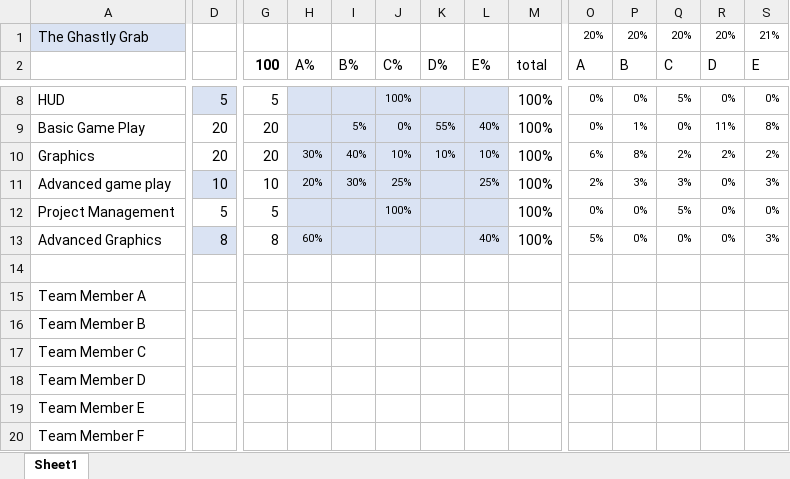
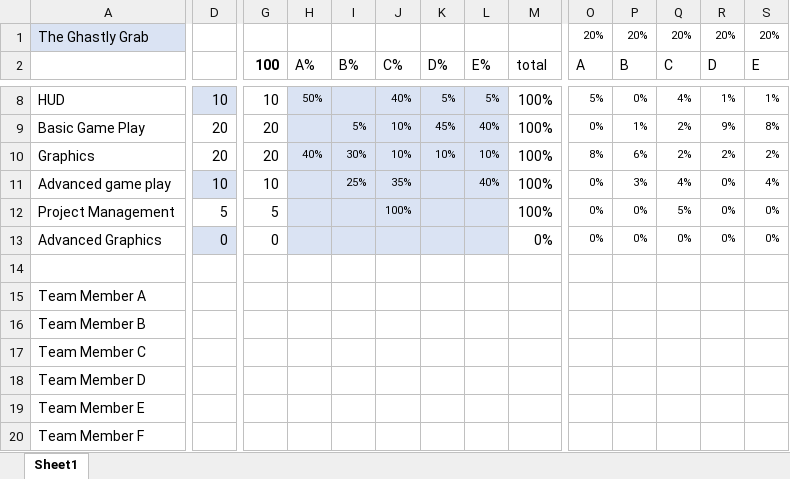
Before and after one commit to PeterLowe/prototype25-team-eight-5xwinners, an Excel workbook: The Ghastly Grab.xlsx, sheet Sheet1, drawn as a sheet; only a part is shown, gaps mark what is left out; values as stored, in another font and other column widths than the file's, no borders; the diff covers the shown part only; the diff names each change by its address in the sheet, - before the commit and + after, or states it on an @@ line.

```diff
--- a/The Ghastly Grab.xlsx (sheet Sheet1)
+++ b/The Ghastly Grab.xlsx (sheet Sheet1)
-S1 (E): 21%
+S1 (E): 20%
-D8: 5
+D8: 10
-G8 (100): 5
+G8 (100): 10
-H8 (A%): (empty)
+H8 (A%): 50%
-J8 (C%): 100%
+J8 (C%): 40%
-K8 (D%): (empty)
+K8 (D%): 5%
-L8 (E%): (empty)
+L8 (E%): 5%
-O8 (A): 0%
+O8 (A): 5%
-Q8 (C): 5%
+Q8 (C): 4%
-R8 (D): 0%
+R8 (D): 1%
-S8 (E): 0%
+S8 (E): 1%
-J9 (C%): 0%
+J9 (C%): 10%
-K9 (D%): 55%
+K9 (D%): 45%
-Q9 (C): 0%
+Q9 (C): 2%
-R9 (D): 11%
+R9 (D): 9%
-H10 (A%): 30%
+H10 (A%): 40%
-I10 (B%): 40%
+I10 (B%): 30%
-O10 (A): 6%
+O10 (A): 8%
-P10 (B): 8%
+P10 (B): 6%
-H11 (A%): 20%
+H11 (A%): (empty)
-I11 (B%): 30%
+I11 (B%): 25%
-J11 (C%): 25%
+J11 (C%): 35%
-L11 (E%): 25%
+L11 (E%): 40%
-O11 (A): 2%
+O11 (A): 0%
-Q11 (C): 3%
+Q11 (C): 4%
-S11 (E): 3%
+S11 (E): 4%
-D13: 8
+D13: 0
-G13 (100): 8
+G13 (100): 0
-H13 (A%): 60%
+H13 (A%): (empty)
-L13 (E%): 40%
+L13 (E%): (empty)
-M13 (total): 100%
+M13 (total): 0%
-O13 (A): 5%
+O13 (A): 0%
-S13 (E): 3%
+S13 (E): 0%
```
Also changed, not shown: 28 edited cells elsewhere in this sheet, 1 other file.
